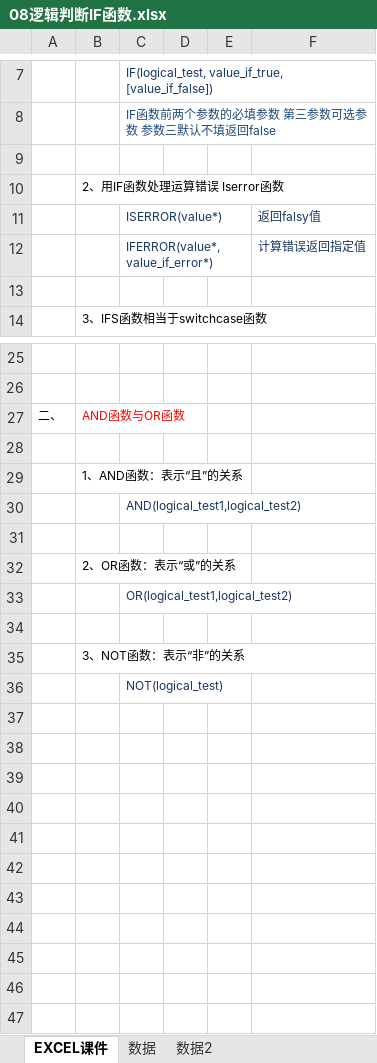
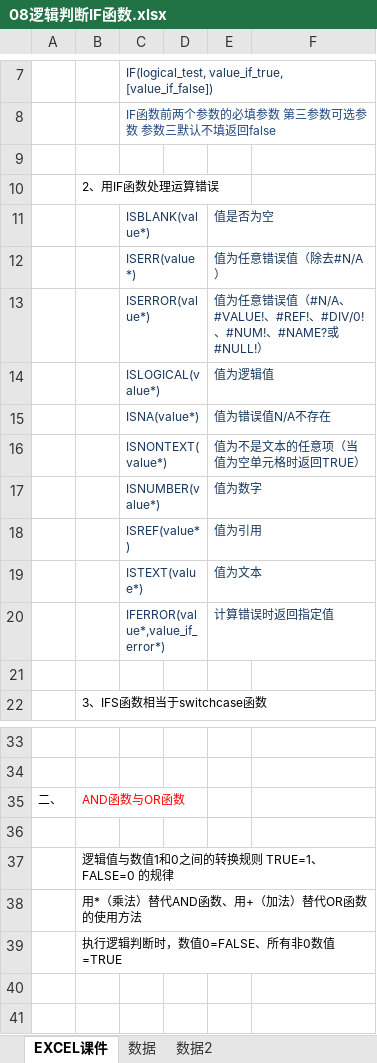
Before and after one commit to zimuyue/data-analytics, an Excel workbook: excel/08逻辑判断IF函数.xlsx, sheet EXCEL课件, drawn as a sheet; only a part is shown, gaps mark what is left out; the shorter side is filled out with more unchanged rows; values as stored, in another font and other column widths than the file's, no borders; removed rows and columns are numbered as before the commit, all else as after; the diff names each change by its address in the sheet, - before the commit and + after, or states it on an @@ line.

```diff
--- a/excel/08逻辑判断IF函数.xlsx (sheet EXCEL课件)
+++ b/excel/08逻辑判断IF函数.xlsx (sheet EXCEL课件)
-B10: 2、用IF函数处理运算错误 Iserror函数
+B10: 2、用IF函数处理运算错误
-row 11:  |  | ISERROR(value*) |  |  | 返回falsy值
-row 12:  |  | IFERROR(value*,value_if_error*) |  |  | 计算错误返回指定值
+row 11:  |  | ISBLANK(value*) |  | 值是否为空
+row 12:  |  | ISERR(value*) |  | 值为任意错误值（除去#N/A）
+row 13:  |  | ISERROR(value*) |  | 值为任意错误值（#N/A、#VALUE!、#REF!、#DIV/0!、#NUM!、#NAME?或#NULL!）
+row 14:  |  | ISLOGICAL(value*) |  | 值为逻辑值
+row 15:  |  | ISNA(value*) |  | 值为错误值N/A不存在
+row 16:  |  | ISNONTEXT(value*) |  | 值为不是文本的任意项（当值为空单元格时返回TRUE）
+row 17:  |  | ISNUMBER(value*) |  | 值为数字
+row 18:  |  | ISREF(value*) |  | 值为引用
+row 19:  |  | ISTEXT(value*) |  | 值为文本
+row 20:  |  | IFERROR(value*,value_if_error*) |  | 计算错误时返回指定值
+row 36: (empty)
+row 37:  | 逻辑值与数值1和0之间的转换规则 TRUE=1、FALSE=0 的规律
+row 38:  | 用*（乘法）替代AND函数、用+（加法）替代OR函数的使用方法
+row 39:  | 执行逻辑判断时，数值0=FALSE、所有非0数值=TRUE
+row 40: (empty)
```
Also changed, not shown: formulas that keep their value, excel/01认识Excel填充柄.xlsx, excel/16数组与FIlter函数.xlsx, 1 other file.
